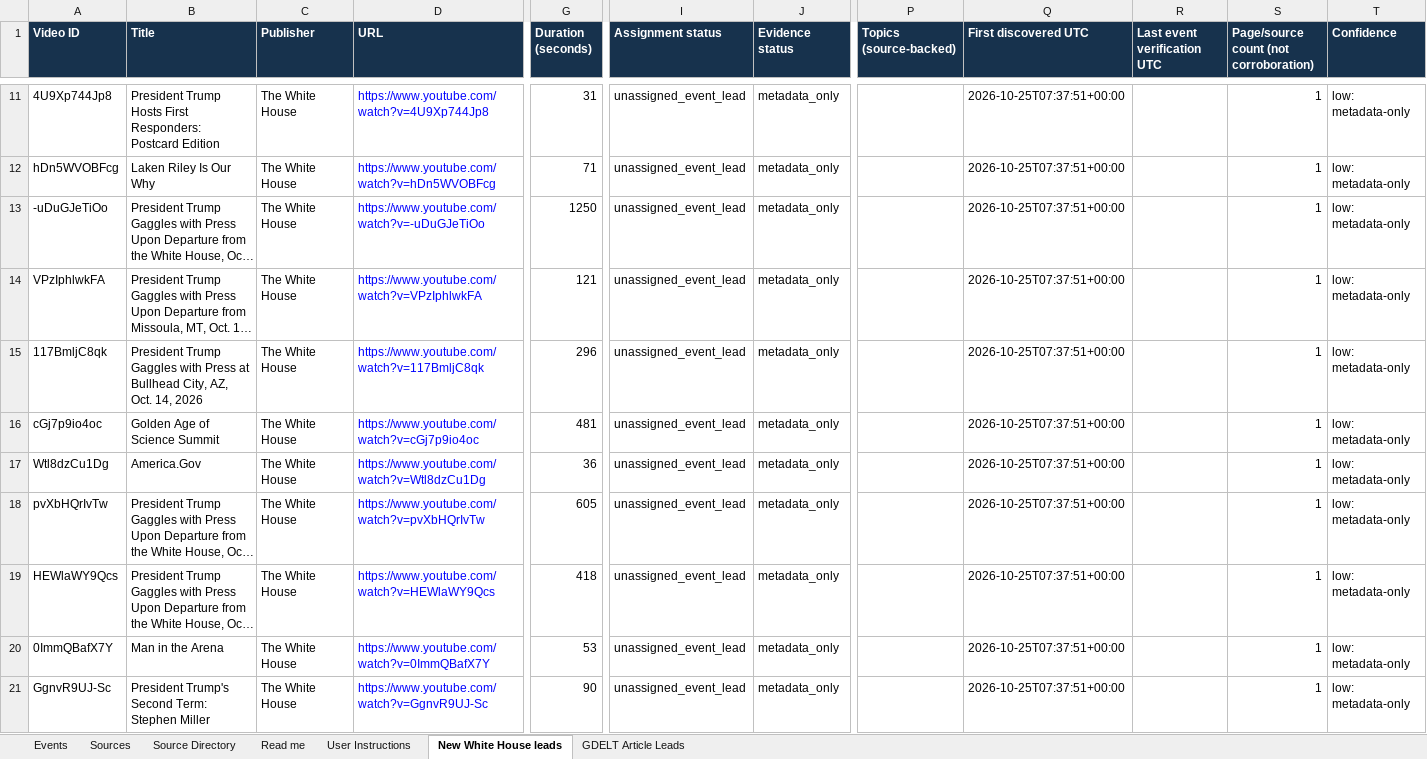
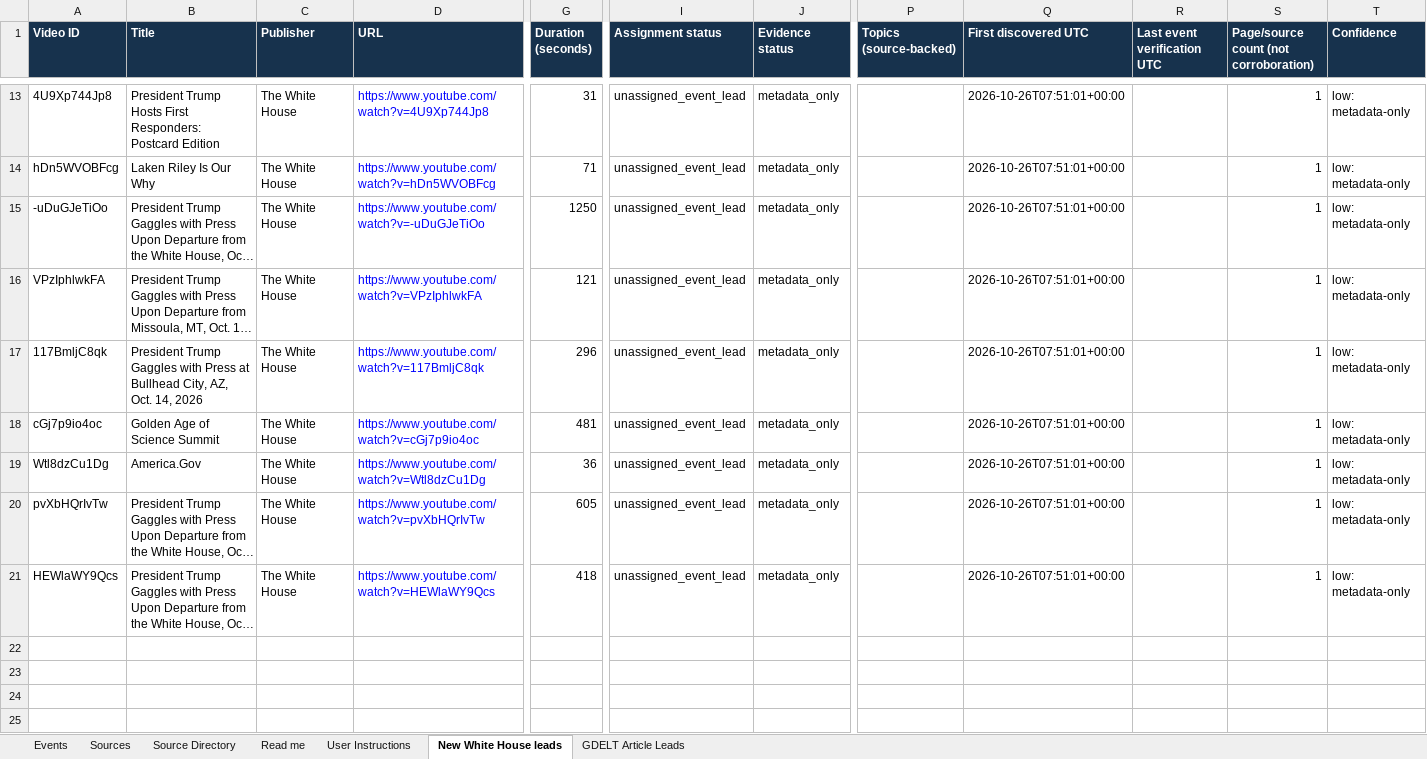
Before and after one commit to gdelt0003/gdelt0003, an Excel workbook: outputs/event-source-review.xlsx, sheet New White House leads, drawn as a sheet; only a part is shown, gaps mark what is left out; long unchanged cells end in …; values as stored, in another font and other column widths than the file's, no borders; removed rows and columns are numbered as before the commit, all else as after; rows hold the shown columns only; the diff covers the shown part only; the diff names each change by its address in the sheet, - before the commit and + after, or states it on an @@ line.

```diff
--- a/outputs/event-source-review.xlsx (sheet New White House leads)
+++ b/outputs/event-source-review.xlsx (sheet New White House leads)
-Q13:Q21 (First discovered UTC): 2026-10-25T07:37:51+00:00
+Q13:Q21 (First discovered UTC): 2026-10-26T07:51:01+00:00
-row 20: 0ImmQBafX7Y | Man in the Arena | The White House | https://www.youtube.com/watch?v=0ImmQBafX7Y | 53 | unassigned_event_lead | metadata_only |  | 2026-10-25T07:37:51+00:00 |  | 1 | low: metadata-only
-row 21: GgnvR9UJ-Sc | President Trump's Second Term: Stephen Miller | The White House | https://www.youtube.com/watch?v=GgnvR9UJ-Sc | 90 | unassigned_event_lead | metadata_only |  | 2026-10-25T07:37:51+00:00 |  | 1 | low: metadata-only
```
Also changed, not shown: 2 added rows and 9 edited cells elsewhere in this sheet, sheet Source Directory, 2 other files.
